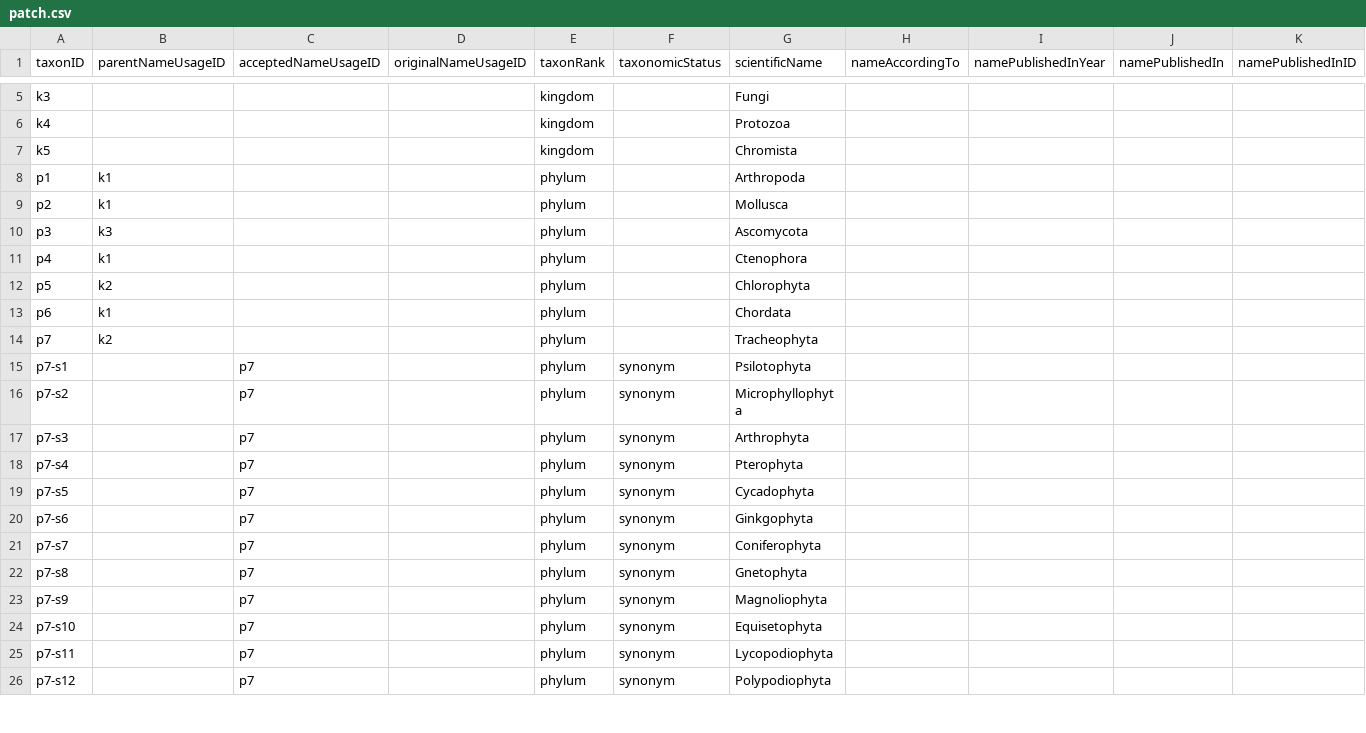
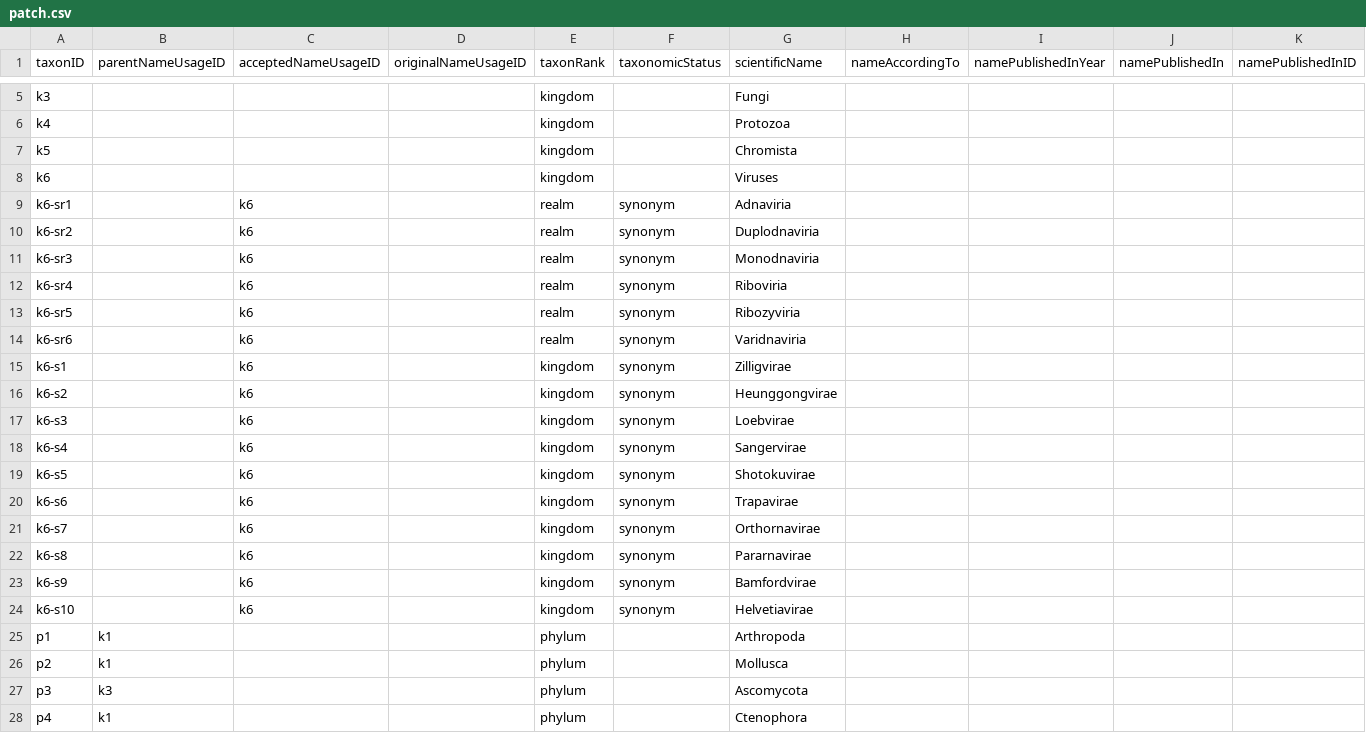
Before and after one commit to gbif/backbone-patch, a CSV file: patch.csv, drawn as a sheet; only a part is shown, gaps mark what is left out; the shorter side is filled out with more unchanged rows; rows hold the shown columns only; the diff names each change by its address in the sheet, - before the commit and + after, or states it on an @@ line.

Commit message:
Add ICTV virus kingdoms and realms as synonyms of a single viruses kingdom as we know it in gbif

```diff
--- a/patch.csv
+++ b/patch.csv
+row 8: k6 |  |  |  | kingdom |  | Viruses
+row 9: k6-sr1 |  | k6 |  | realm | synonym | Adnaviria
+row 10: k6-sr2 |  | k6 |  | realm | synonym | Duplodnaviria
+row 11: k6-sr3 |  | k6 |  | realm | synonym | Monodnaviria
+row 12: k6-sr4 |  | k6 |  | realm | synonym | Riboviria
+row 13: k6-sr5 |  | k6 |  | realm | synonym | Ribozyviria
+row 14: k6-sr6 |  | k6 |  | realm | synonym | Varidnaviria
+row 15: k6-s1 |  | k6 |  | kingdom | synonym | Zilligvirae
+row 16: k6-s2 |  | k6 |  | kingdom | synonym | Heunggongvirae
+row 17: k6-s3 |  | k6 |  | kingdom | synonym | Loebvirae
+row 18: k6-s4 |  | k6 |  | kingdom | synonym | Sangervirae
+row 19: k6-s5 |  | k6 |  | kingdom | synonym | Shotokuvirae
+row 20: k6-s6 |  | k6 |  | kingdom | synonym | Trapavirae
+row 21: k6-s7 |  | k6 |  | kingdom | synonym | Orthornavirae
+row 22: k6-s8 |  | k6 |  | kingdom | synonym | Pararnavirae
+row 23: k6-s9 |  | k6 |  | kingdom | synonym | Bamfordvirae
+row 24: k6-s10 |  | k6 |  | kingdom | synonym | Helvetiavirae
```
Also changed, not shown: 1 other file.
